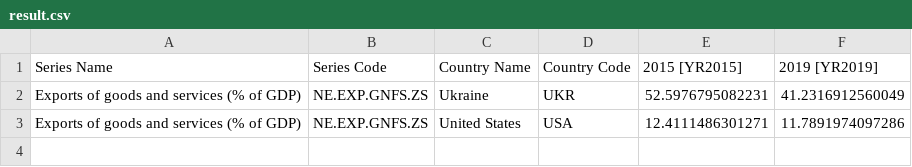
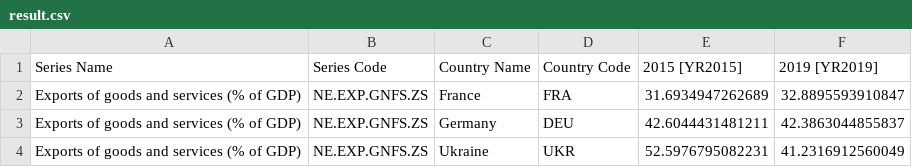
Before and after one commit to cypher2213/CSV_JSON_Python_Lab, a CSV file: result.csv, drawn as a sheet.

```diff
--- a/result.csv
+++ b/result.csv
@@ -1,3 +1,4 @@
 Series Name,Series Code,Country Name,Country Code,2015 [YR2015],2019 [YR2019]
+Exports of goods and services (% of GDP),NE.EXP.GNFS.ZS,France,FRA,31.6934947262689,32.8895593910847
+Exports of goods and services (% of GDP),NE.EXP.GNFS.ZS,Germany,DEU,42.6044431481211,42.3863044855837
 Exports of goods and services (% of GDP),NE.EXP.GNFS.ZS,Ukraine,UKR,52.5976795082231,41.2316912560049
-Exports of goods and services (% of GDP),NE.EXP.GNFS.ZS,United States,USA,12.4111486301271,11.7891974097286
```
Also changed, not shown: 1 other file.
